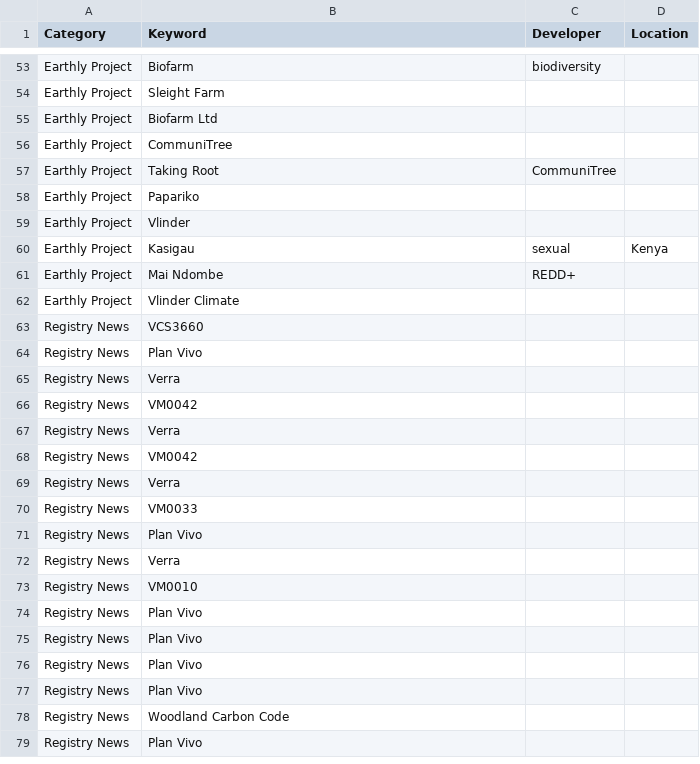
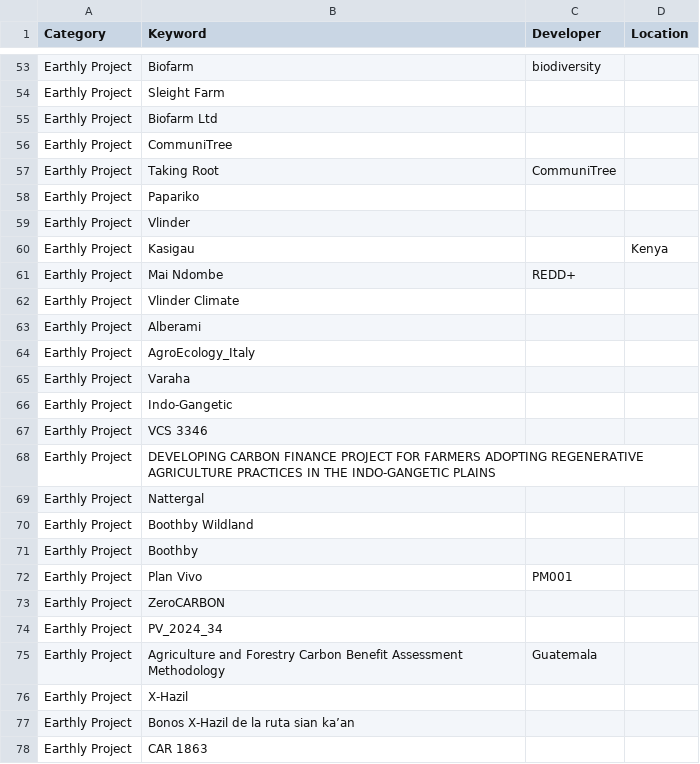
Before and after one commit to DavidMbuguaEarthly/Earthly-News-Monitor, a CSV file: keywords.csv, drawn as a sheet; only a part is shown, gaps mark what is left out; the shorter side is filled out with more unchanged rows; the diff covers the shown part only.

Commit message:
Added newly onboarded projects

```diff
--- a/keywords.csv
+++ b/keywords.csv
@@ -59,4 +59,20 @@ Earthly Project,Papariko,,
 Earthly Project,Vlinder,,
-Earthly Project,Kasigau,sexual,Kenya
+Earthly Project,Kasigau,,Kenya
 Earthly Project,Mai Ndombe,REDD+,
 Earthly Project,Vlinder Climate,,
+Earthly Project,Alberami,,
+Earthly Project,AgroEcology_Italy,,
+Earthly Project,Varaha,,
+Earthly Project,Indo-Gangetic,,
+Earthly Project,VCS 3346,,
+Earthly Project, DEVELOPING CARBON FINANCE PROJECT FOR FARMERS ADOPTING REGENERATIVE AGRICULTURE PRACTICES IN THE INDO-GANGETIC PLAINS,,
+Earthly Project,Nattergal,,
+Earthly Project,Boothby Wildland,,
+Earthly Project,Boothby,,
+Earthly Project,Plan Vivo,PM001,
+Earthly Project,ZeroCARBON,,
+Earthly Project,PV_2024_34,,
+Earthly Project, Agriculture and Forestry Carbon Benefit Assessment Methodology,Guatemala,
+Earthly Project,X-Hazil,,
+Earthly Project,Bonos X-Hazil de la ruta sian ka’an,,
+Earthly Project,CAR 1863,,
```
Also changed, not shown: 11 added rows elsewhere in this file.
